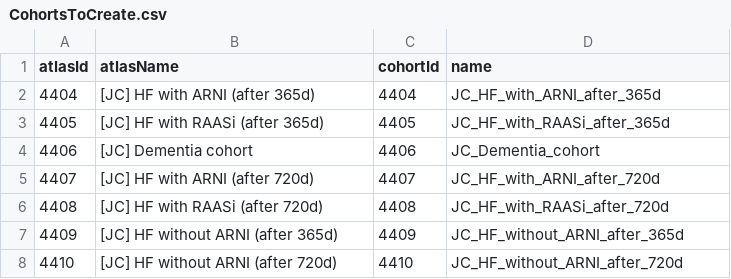
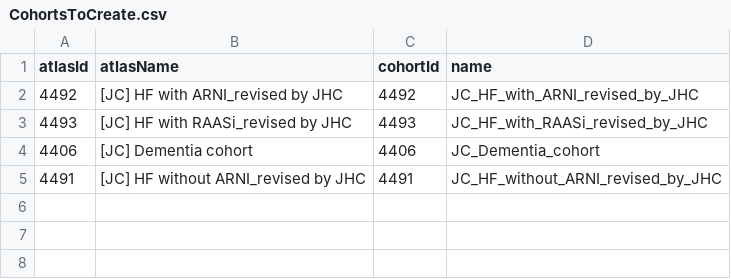
Before and after one commit to dr-you-group/ArniDementiaRisk, a CSV file: inst/settings/CohortsToCreate.csv, drawn as a sheet; removed rows and columns are numbered as before the commit, all else as after; the diff names each change by its address in the sheet, - before the commit and + after, or states it on an @@ line.

```diff
--- a/inst/settings/CohortsToCreate.csv
+++ b/inst/settings/CohortsToCreate.csv
-row 2: 4404 | [JC] HF with ARNI (after 365d) | 4404 | JC_HF_with_ARNI_after_365d
-row 3: 4405 | [JC] HF with RAASi (after 365d) | 4405 | JC_HF_with_RAASi_after_365d
+row 2: 4492 | [JC] HF with ARNI_revised by JHC | 4492 | JC_HF_with_ARNI_revised_by_JHC
+row 3: 4493 | [JC] HF with RAASi_revised by JHC | 4493 | JC_HF_with_RAASi_revised_by_JHC
-row 5: 4407 | [JC] HF with ARNI (after 720d) | 4407 | JC_HF_with_ARNI_after_720d
-row 6: 4408 | [JC] HF with RAASi (after 720d) | 4408 | JC_HF_with_RAASi_after_720d
-row 7: 4409 | [JC] HF without ARNI (after 365d) | 4409 | JC_HF_without_ARNI_after_365d
-row 8: 4410 | [JC] HF without ARNI (after 720d) | 4410 | JC_HF_without_ARNI_after_720d
+row 5: 4491 | [JC] HF without ARNI_revised by JHC | 4491 | JC_HF_without_ARNI_revised_by_JHC
```
Also changed, not shown: inst/settings/NegativeControls.csv, 34 other files.
